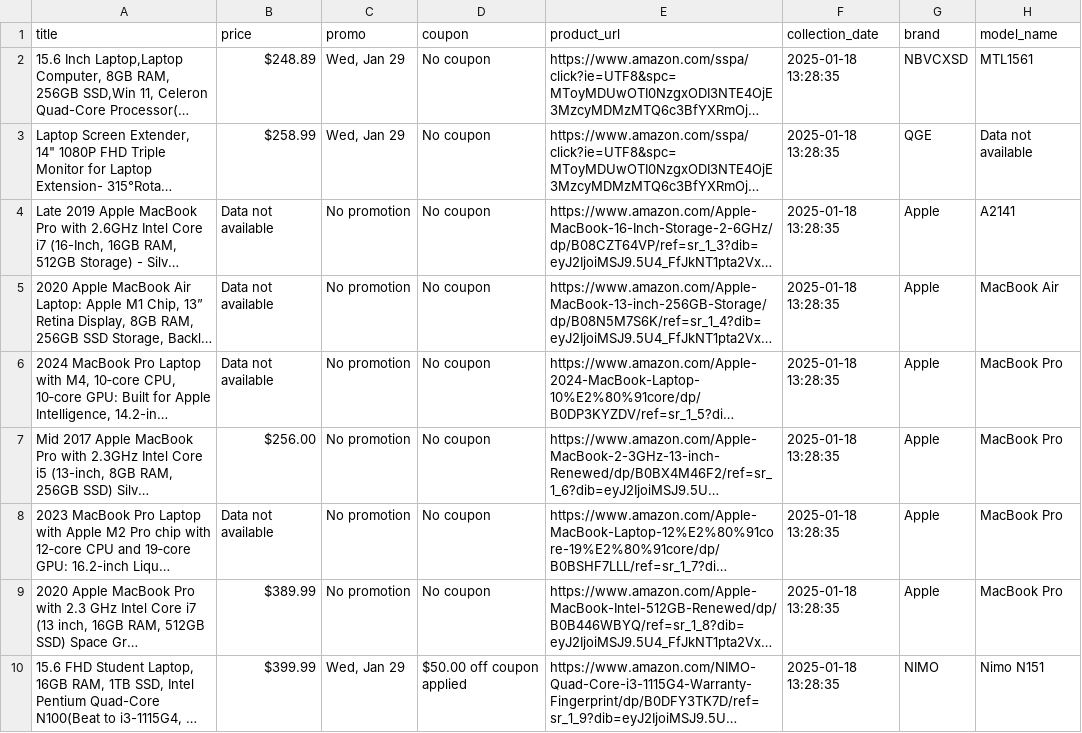
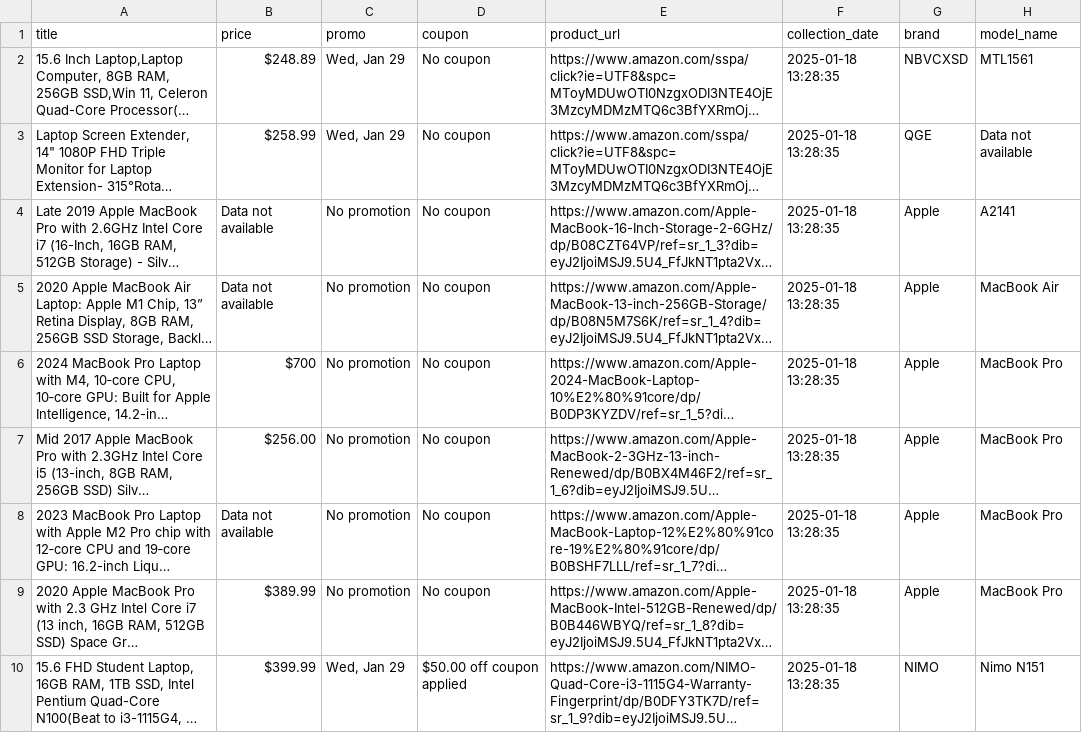
Before and after one commit to idoufkirkamal/ecommerce_scraper, a CSV file: data/raw/amazon/laptop_day1_amazon.csv (was data/raw/laptop_day1_amazon.csv), drawn as a sheet; only a part is shown; long unchanged cells end in …; the diff names each change by its address in the sheet, - before the commit and + after, or states it on an @@ line.

Commit message:
adding scraping data

```diff
--- a/data/raw/laptop_day1_amazon.csv
+++ b/data/raw/amazon/laptop_day1_amazon.csv
-B6 (price): Data not available
+B6 (price): $700
```
Also changed, not shown: 11 other files.
